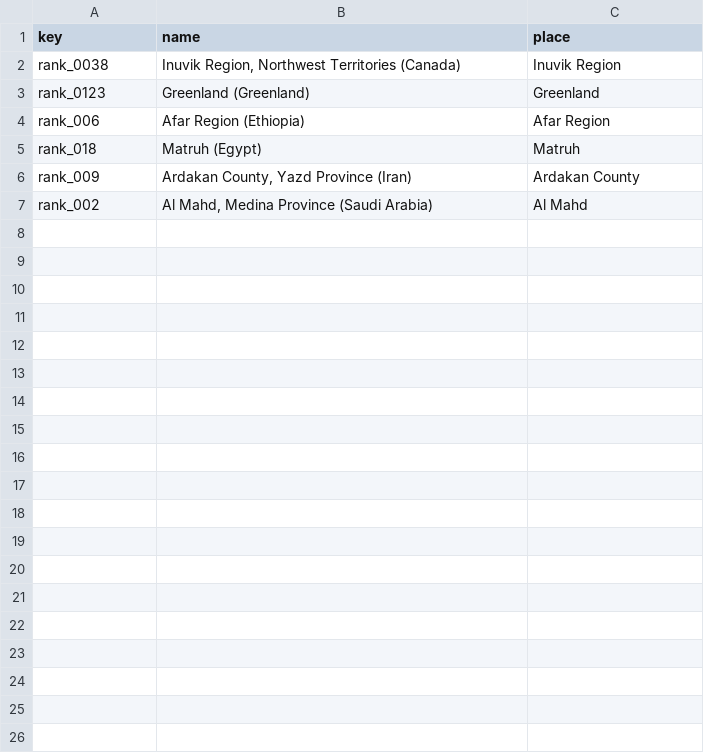
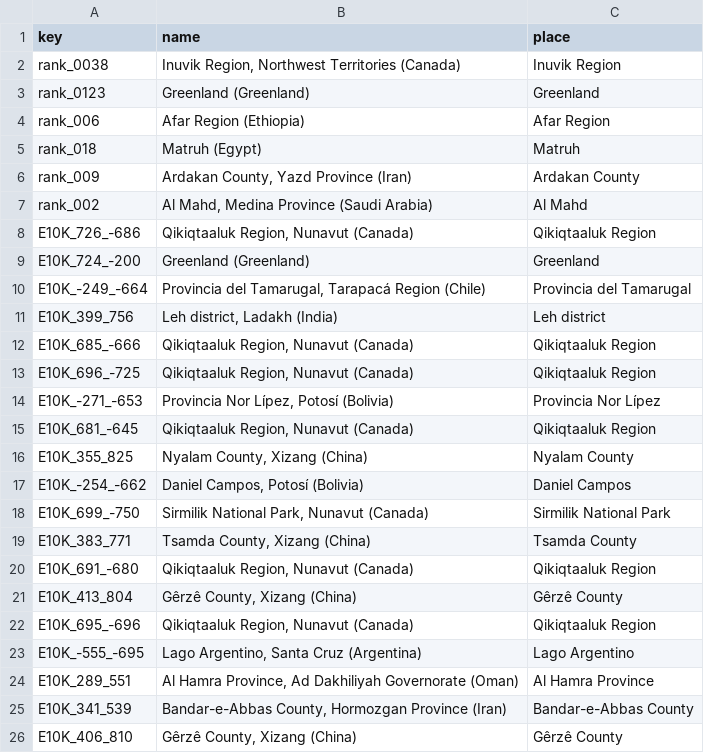
Before and after one commit to Johnlrr/nasa-earth-analog, a CSV file: data/derived/candidate_names.csv, drawn as a sheet; only a part is shown; the diff covers the shown part only.

Commit message:
B9-B11 follow-up on shared engine: both id conventions, L2 ranked by d_shadow, engine z for radar, L1/L2 names, B10 review of L1/L2 cells, OpenAlex budget handling

```diff
--- a/data/derived/candidate_names.csv
+++ b/data/derived/candidate_names.csv
@@ -7 +7,20 @@ rank_009,"Ardakan County, Yazd Province (Iran)",Ardakan County
 rank_002,"Al Mahd, Medina Province (Saudi Arabia)",Al Mahd
+E10K_726_-686,"Qikiqtaaluk Region, Nunavut (Canada)",Qikiqtaaluk Region
+E10K_724_-200,Greenland (Greenland),Greenland
+E10K_-249_-664,"Provincia del Tamarugal, Tarapacá Region (Chile)",Provincia del Tamarugal
+E10K_399_756,"Leh district, Ladakh (India)",Leh district
+E10K_685_-666,"Qikiqtaaluk Region, Nunavut (Canada)",Qikiqtaaluk Region
+E10K_696_-725,"Qikiqtaaluk Region, Nunavut (Canada)",Qikiqtaaluk Region
+E10K_-271_-653,"Provincia Nor Lípez, Potosí (Bolivia)",Provincia Nor Lípez
+E10K_681_-645,"Qikiqtaaluk Region, Nunavut (Canada)",Qikiqtaaluk Region
+E10K_355_825,"Nyalam County, Xizang (China)",Nyalam County
+E10K_-254_-662,"Daniel Campos, Potosí (Bolivia)",Daniel Campos
+E10K_699_-750,"Sirmilik National Park, Nunavut (Canada)",Sirmilik National Park
+E10K_383_771,"Tsamda County, Xizang (China)",Tsamda County
+E10K_691_-680,"Qikiqtaaluk Region, Nunavut (Canada)",Qikiqtaaluk Region
+E10K_413_804,"Gêrzê County, Xizang (China)",Gêrzê County
+E10K_695_-696,"Qikiqtaaluk Region, Nunavut (Canada)",Qikiqtaaluk Region
+E10K_-555_-695,"Lago Argentino, Santa Cruz (Argentina)",Lago Argentino
+E10K_289_551,"Al Hamra Province, Ad Dakhiliyah Governorate (Oman)",Al Hamra Province
+E10K_341_539,"Bandar-e-Abbas County, Hormozgan Province (Iran)",Bandar-e-Abbas County
+E10K_406_810,"Gêrzê County, Xizang (China)",Gêrzê County
```
Also changed, not shown: 9 added rows elsewhere in this file, 10 other files.
